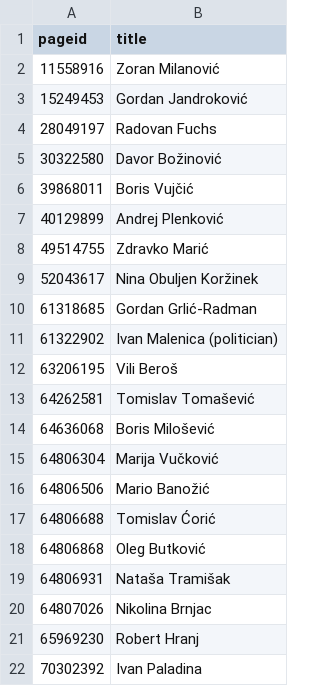
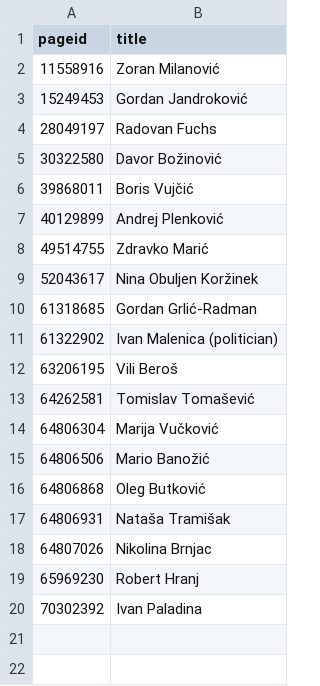
Before and after one commit to every-politician-scrapers/croatia-ministers, a CSV file: enwiki/index.csv, drawn as a sheet; the diff names each change by its address in the sheet, - before the commit and + after, or states it on an @@ line.

```diff
--- a/enwiki/index.csv
+++ b/enwiki/index.csv
-row 14: 64636068 | Boris Milošević
-row 17: 64806688 | Tomislav Ćorić
```
Also changed, not shown: 2 other files.
